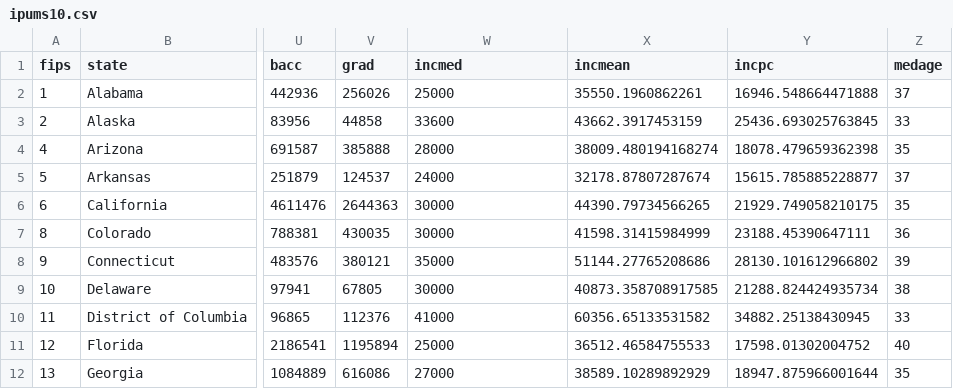
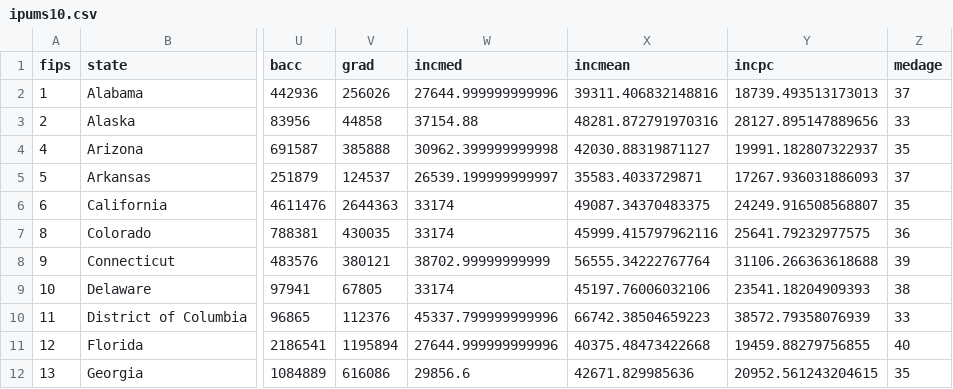
Before and after one commit to davidelambert/hdi_turnout, a CSV file: ipums10.csv, drawn as a sheet; only a part is shown, gaps mark what is left out; the diff covers the shown part only; the diff names each change by its address in the sheet, - before the commit and + after, or states it on an @@ line.

Commit message:
Converted income to 2016$.
Added encoded YEAR variable, forgotten for
some unknown reason???

Dropped unused packages

```diff
--- a/ipums10.csv
+++ b/ipums10.csv
-W2 (incmed): 25000
+W2 (incmed): 27644.999999999996
-X2 (incmean): 35550.1960862261
+X2 (incmean): 39311.406832148816
-Y2 (incpc): 16946.548664471888
+Y2 (incpc): 18739.493513173013
-W3 (incmed): 33600
+W3 (incmed): 37154.88
-X3 (incmean): 43662.3917453159
+X3 (incmean): 48281.872791970316
-Y3 (incpc): 25436.693025763845
+Y3 (incpc): 28127.895147889656
-W4 (incmed): 28000
+W4 (incmed): 30962.399999999998
-X4 (incmean): 38009.480194168274
+X4 (incmean): 42030.88319871127
-Y4 (incpc): 18078.479659362398
+Y4 (incpc): 19991.182807322937
-W5 (incmed): 24000
+W5 (incmed): 26539.199999999997
-X5 (incmean): 32178.87807287674
+X5 (incmean): 35583.4033729871
-Y5 (incpc): 15615.785885228877
+Y5 (incpc): 17267.936031886093
-W6:W7 (incmed): 30000
+W6:W7 (incmed): 33174
-X6 (incmean): 44390.79734566265
+X6 (incmean): 49087.34370483375
-Y6 (incpc): 21929.749058210175
+Y6 (incpc): 24249.916508568807
-X7 (incmean): 41598.31415984999
+X7 (incmean): 45999.415797962116
-Y7 (incpc): 23188.45390647111
+Y7 (incpc): 25641.79232977575
-W8 (incmed): 35000
+W8 (incmed): 38702.99999999999
-X8 (incmean): 51144.27765208686
+X8 (incmean): 56555.34222767764
-Y8 (incpc): 28130.101612966802
+Y8 (incpc): 31106.266363618688
-W9 (incmed): 30000
+W9 (incmed): 33174
-X9 (incmean): 40873.358708917585
+X9 (incmean): 45197.76006032106
-Y9 (incpc): 21288.824424935734
+Y9 (incpc): 23541.18204909393
-W10 (incmed): 41000
+W10 (incmed): 45337.799999999996
-X10 (incmean): 60356.65133531582
+X10 (incmean): 66742.38504659223
-Y10 (incpc): 34882.25138430945
+Y10 (incpc): 38572.79358076939
-W11 (incmed): 25000
+W11 (incmed): 27644.999999999996
-X11 (incmean): 36512.46584755533
+X11 (incmean): 40375.48473422668
-Y11 (incpc): 17598.01302004752
+Y11 (incpc): 19459.88279756855
-W12 (incmed): 27000
+W12 (incmed): 29856.6
-X12 (incmean): 38589.10289892929
+X12 (incmean): 42671.829985636
-Y12 (incpc): 18947.875966001644
+Y12 (incpc): 20952.561243204615
```
Also changed, not shown: 120 edited cells elsewhere in this file, 2 other files.
